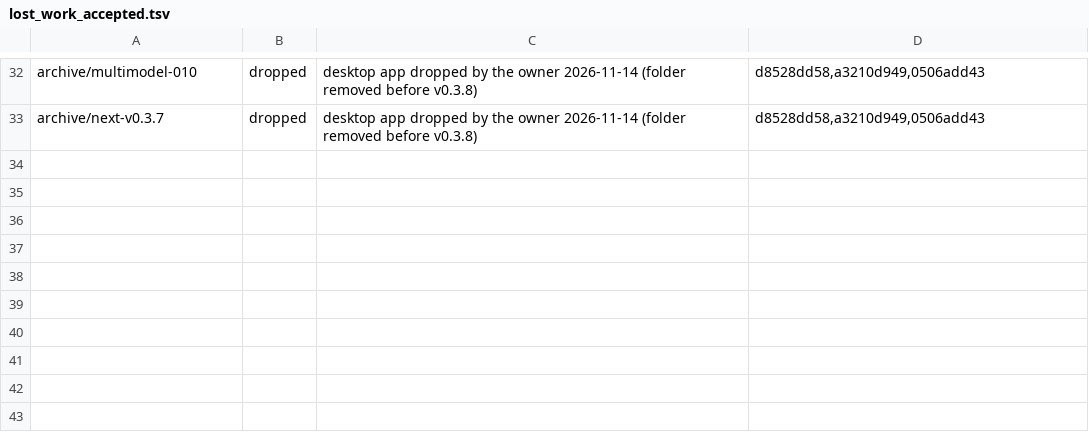
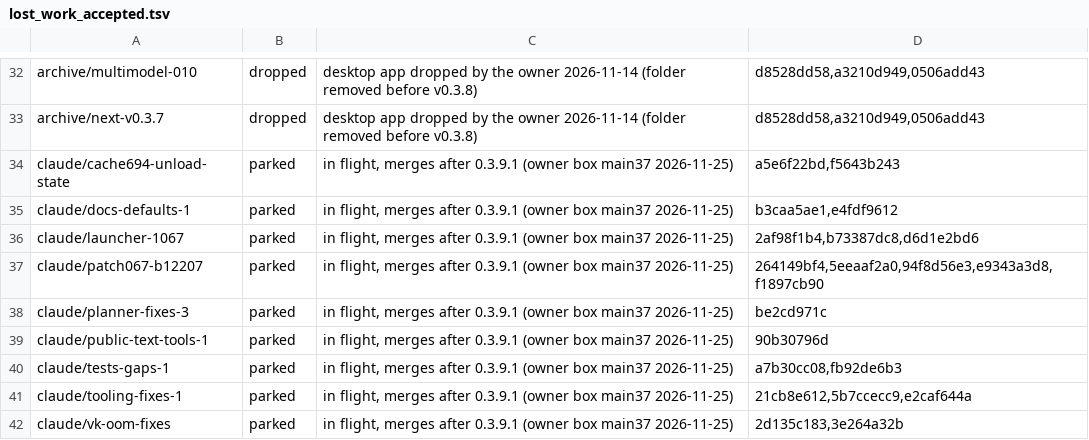
Before and after one commit to IbrahimSiddiqui007/moe-cache, a TSV file: tools/lost_work_accepted.tsv, drawn as a sheet; only a part is shown, gaps mark what is left out; the diff names each change by its address in the sheet, - before the commit and + after, or states it on an @@ line.

```diff
--- a/tools/lost_work_accepted.tsv
+++ b/tools/lost_work_accepted.tsv
+row 34: claude/cache694-unload-state | parked | in flight, merges after 0.3.9.1 (owner box main37 2026-11-25) | a5e6f22bd,f5643b243
+row 35: claude/docs-defaults-1 | parked | in flight, merges after 0.3.9.1 (owner box main37 2026-11-25) | b3caa5ae1,e4fdf9612
+row 36: claude/launcher-1067 | parked | in flight, merges after 0.3.9.1 (owner box main37 2026-11-25) | 2af98f1b4,b73387dc8,d6d1e2bd6
+row 37: claude/patch067-b12207 | parked | in flight, merges after 0.3.9.1 (owner box main37 2026-11-25) | 264149bf4,5eeaaf2a0,94f8d56e3,e9343a3d8,f1897cb90
+row 38: claude/planner-fixes-3 | parked | in flight, merges after 0.3.9.1 (owner box main37 2026-11-25) | be2cd971c
+row 39: claude/public-text-tools-1 | parked | in flight, merges after 0.3.9.1 (owner box main37 2026-11-25) | 90b30796d
+row 40: claude/tests-gaps-1 | parked | in flight, merges after 0.3.9.1 (owner box main37 2026-11-25) | a7b30cc08,fb92de6b3
+row 41: claude/tooling-fixes-1 | parked | in flight, merges after 0.3.9.1 (owner box main37 2026-11-25) | 21cb8e612,5b7ccecc9,e2caf644a
+row 42: claude/vk-oom-fixes | parked | in flight, merges after 0.3.9.1 (owner box main37 2026-11-25) | 2d135c183,3e264a32b
```
